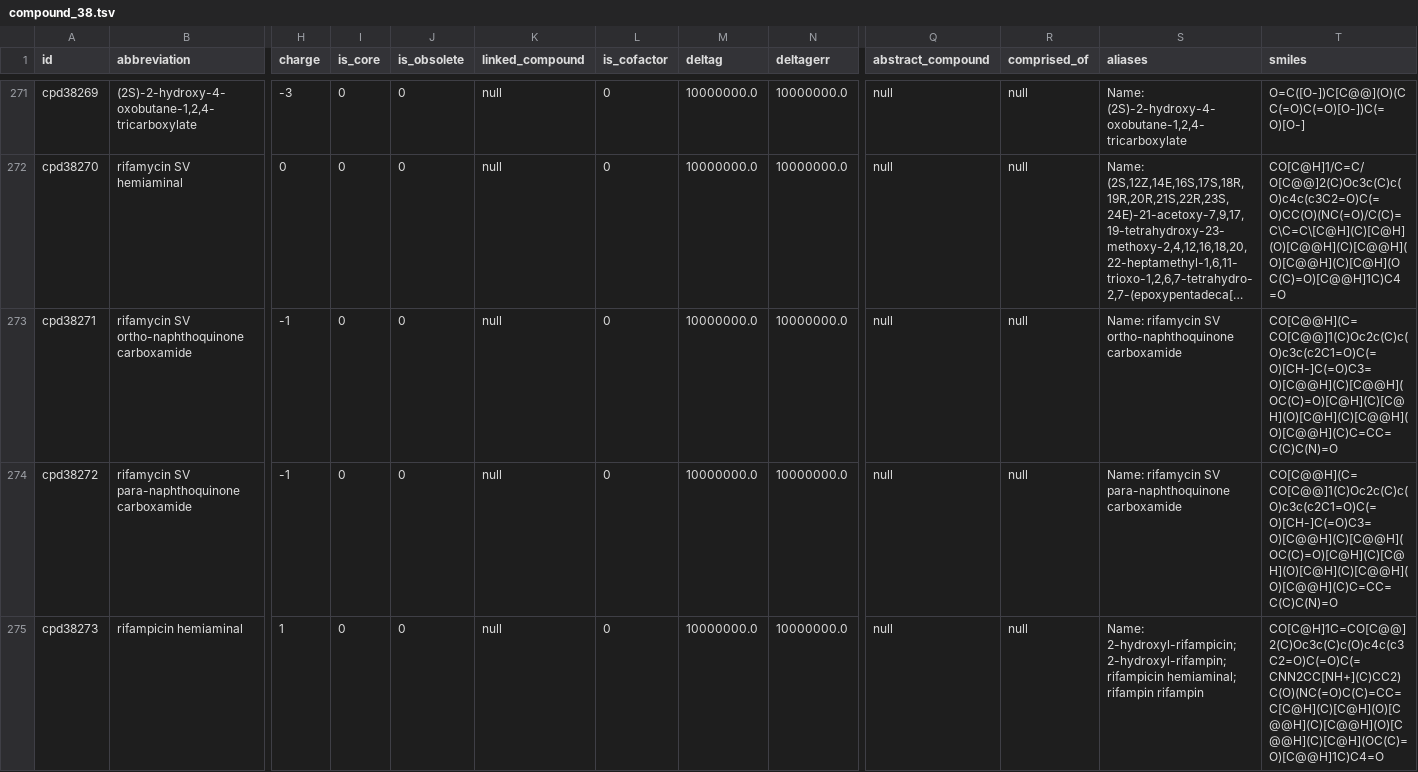
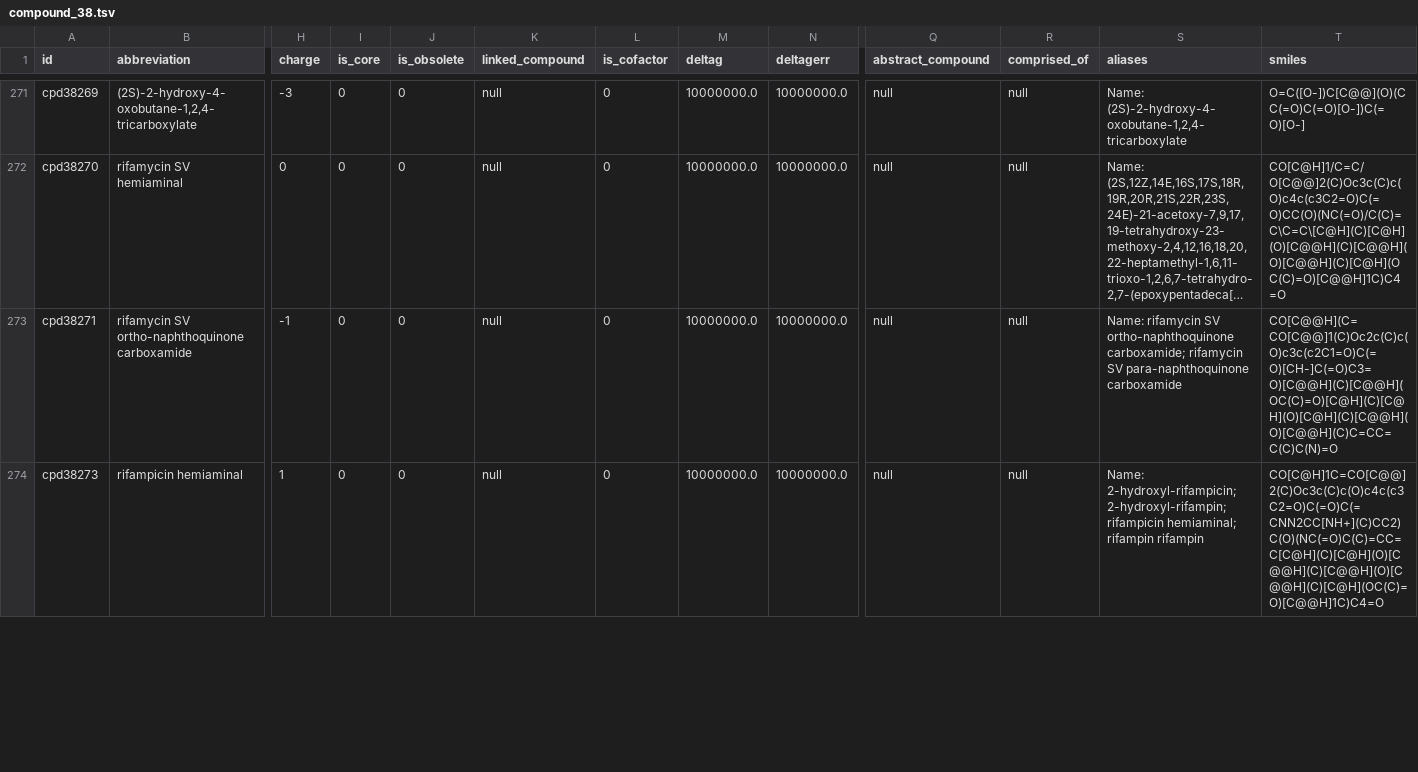
Before and after one commit to ModelSEED/ModelSEEDDatabase, a TSV file: Biochemistry/compound_38.tsv, drawn as a sheet; only a part is shown, gaps mark what is left out; long unchanged cells end in …; rows hold the shown columns only; the diff covers the shown part only; the diff names each change by its address in the sheet, - before the commit and + after, or states it on an @@ line.

Commit message:
Merging a pair of ortho/para isomers from ChEBI

```diff
--- a/Biochemistry/compound_38.tsv
+++ b/Biochemistry/compound_38.tsv
-S273 (aliases): …SV ortho-naphthoquinone carboxamide
+S273 (aliases): …SV ortho-naphthoquinone carboxamide; rifamycin SV para-naphthoquinone carboxamide
-row 274: cpd38272 | rifamycin SV para-naphthoquinone carboxamide | -1 | 0 | 0 | null | 0 | 10000000.0 | 10000000.0 | null | null | Name: rifamycin SV para-naphthoquinone carboxamide | CO[C@@H](C=CO[C@@]1(C)Oc2c(C)c(O)c3c(c2C1=O)C(=O)[CH-]C(=O)C3=O)[C@@H](C)[C@@H](OC(C)=O)[C@H](C)[C@H](O)[C@H](C)[C@@H](O)[C@@H](C)C=CC=C(C)C(N)=O
```
Also changed, not shown: 1 removed row and 1 edited cell elsewhere in this file, Biochemistry/reaction_44.tsv, Biochemistry/reaction_53.tsv, 11 other files.
